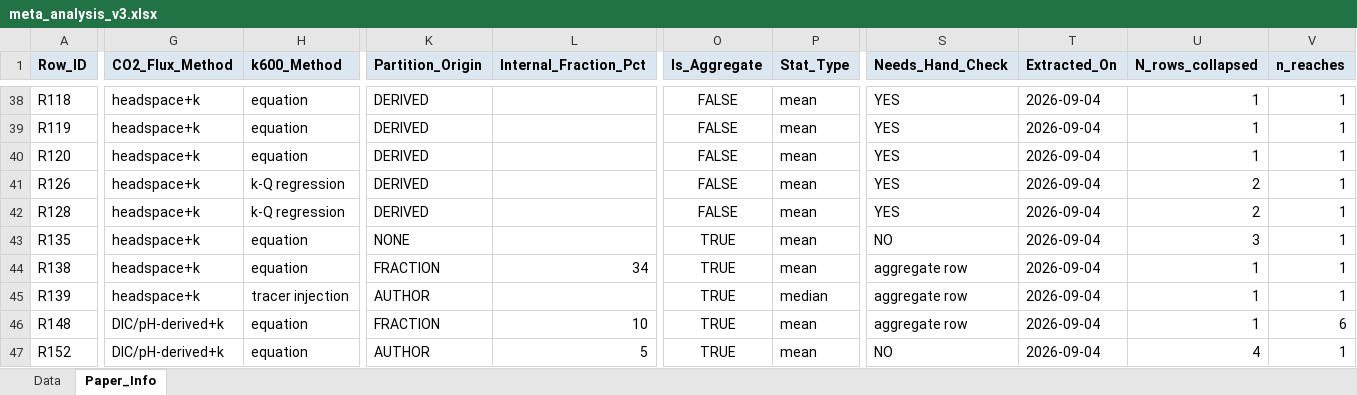
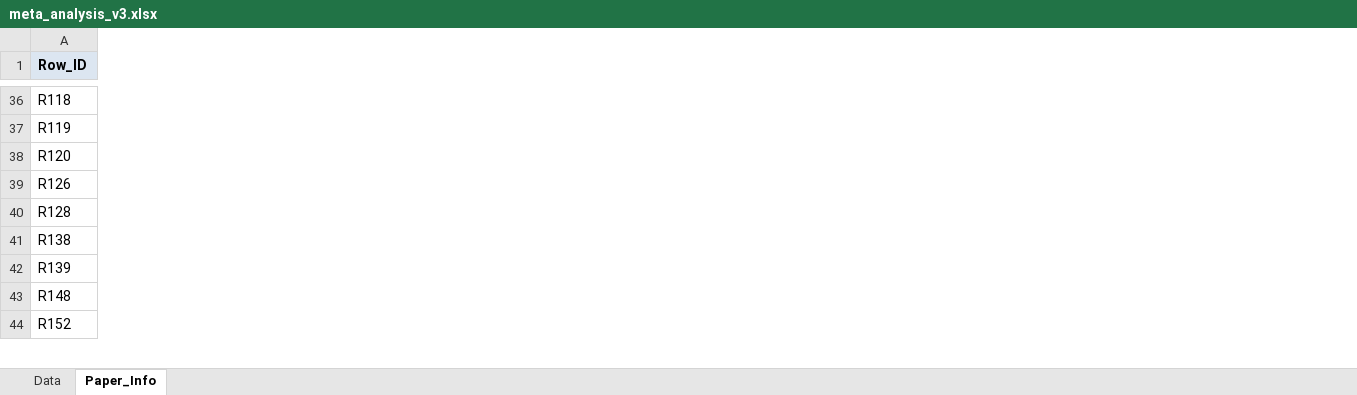
Before and after one commit to samthowley/Dissertation, an Excel workbook: 01_Raw_data/meta_analysis_v3.xlsx, sheet Paper_Info, drawn as a sheet; only a part is shown, gaps mark what is left out; values as stored, in another font and other column widths than the file's, no borders; removed rows and columns are numbered as before the commit, all else as after; rows hold the shown columns only; the diff covers the shown part only; the diff names each change by its address in the sheet, - before the commit and + after, or states it on an @@ line.

```diff
--- a/01_Raw_data/meta_analysis_v3.xlsx (sheet Paper_Info)
+++ b/01_Raw_data/meta_analysis_v3.xlsx (sheet Paper_Info)
-column G (CO2_Flux_Method), rows 38-42: all headspace+k; rows 44-47: headspace+k | headspace+k | DIC/pH-derived+k | DIC/pH-derived+k
-column H (k600_Method), rows 38-42: equation | equation | equation | k-Q regression | k-Q regression; rows 44-47: equation | tracer injection | equation | equation
-column K (Partition_Origin), rows 38-42: all DERIVED; rows 44-47: FRACTION | AUTHOR | FRACTION | AUTHOR
-column L (Internal_Fraction_Pct), rows 44-47: 34 |  | 10 | 5
-column O (Is_Aggregate), rows 38-42: all FALSE; rows 44-47: all TRUE
-column P (Stat_Type), rows 38-42: all mean; rows 44-47: mean | median | mean | mean
-column S (Needs_Hand_Check), rows 38-42: all YES; rows 44-47: aggregate row | aggregate row | aggregate row | NO
-column T (Extracted_On), rows 38-42: all 2026-09-04; rows 44-47: all 2026-09-04
-column U (N_rows_collapsed), rows 38-42: 1 | 1 | 1 | 2 | 2; rows 44-47: 1 | 1 | 1 | 4
-column V (n_reaches), rows 38-42: all 1; rows 44-47: 1 | 1 | 6 | 1
-row 43: R135 | headspace+k | equation | NONE |  | TRUE | mean | NO | 2026-09-04 | 3 | 1
```
Also changed, not shown: 1 added row, 5 removed rows, 1 removed column and 62 edited cells elsewhere in this sheet, sheet Data, formulas that keep their value, hidden cells, 20 other files.
